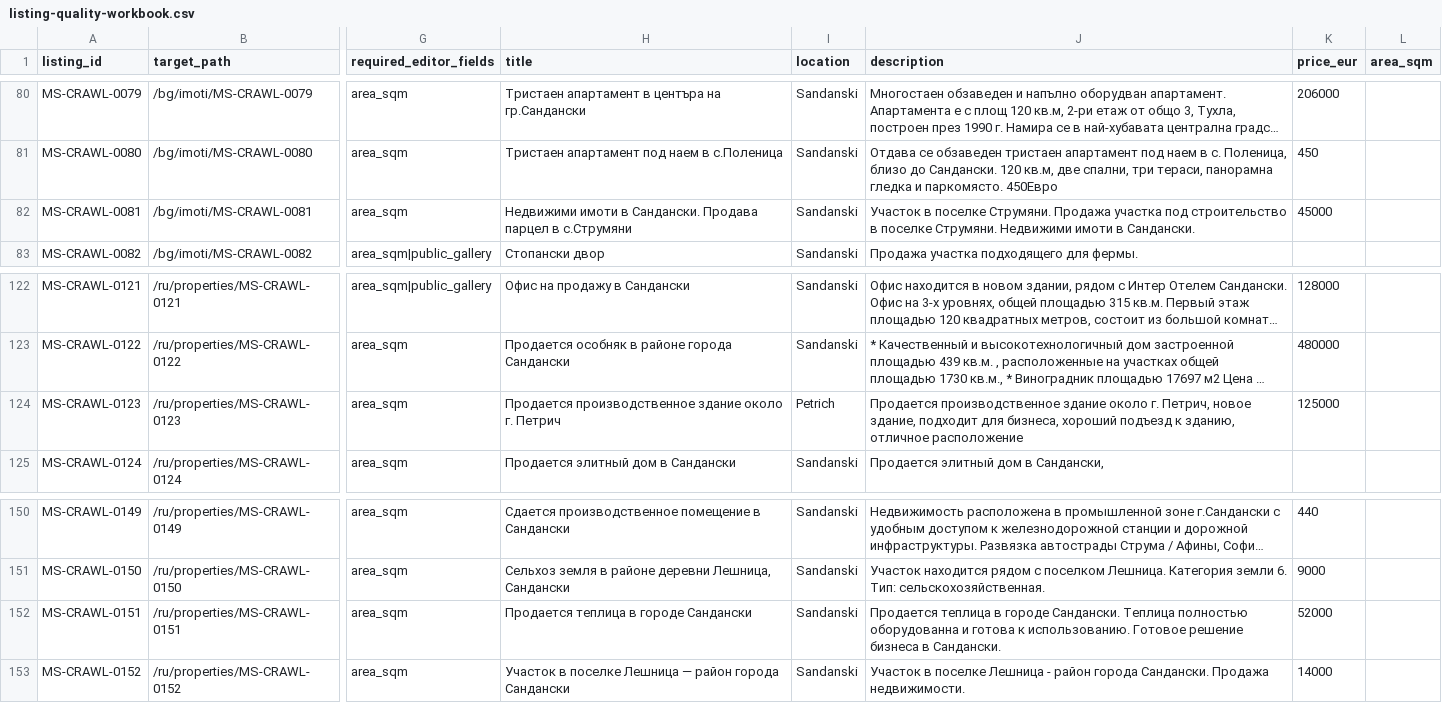
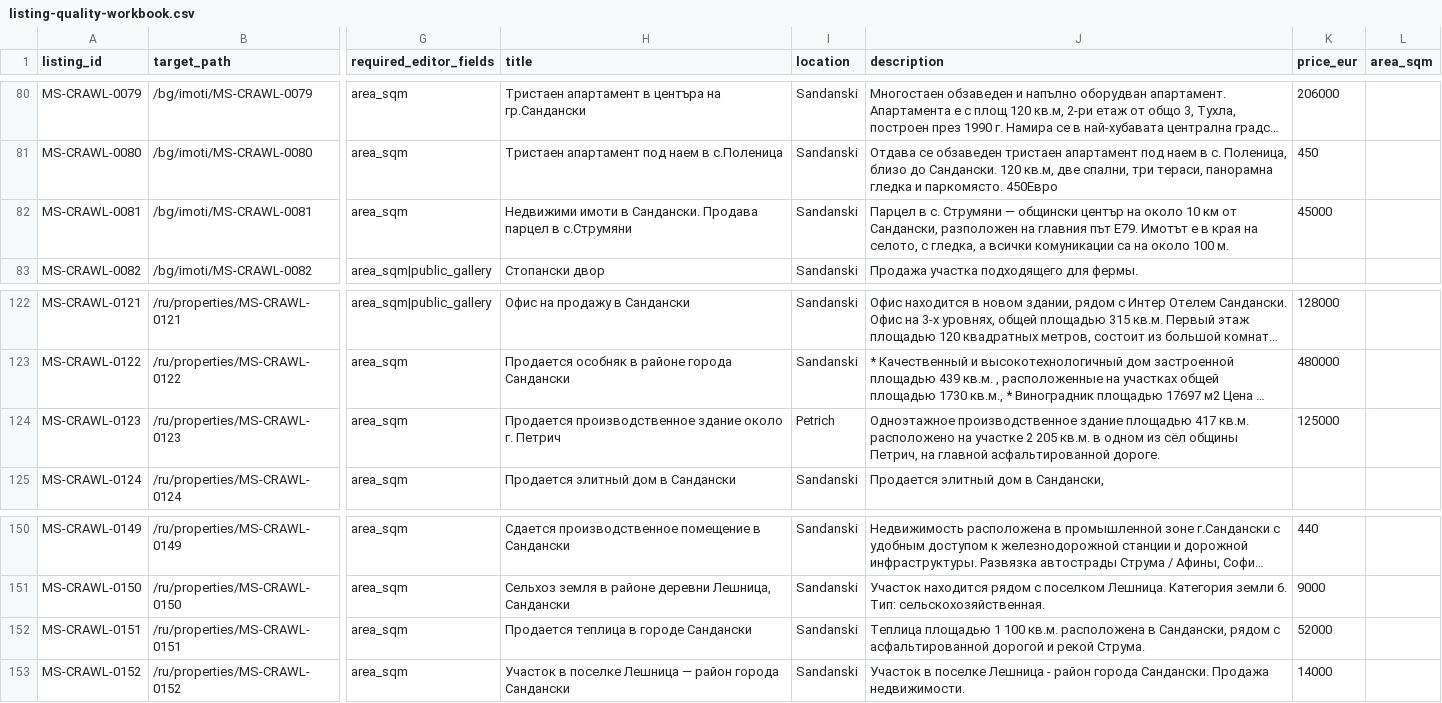
Before and after one commit to ms-realty/ms-realty, a CSV file: production/data/listing-quality-workbook.csv, drawn as a sheet; only a part is shown, gaps mark what is left out; long unchanged cells end in …; the diff covers the shown part only; the diff names each change by its address in the sheet, - before the commit and + after, or states it on an @@ line.

```diff
--- a/production/data/listing-quality-workbook.csv
+++ b/production/data/listing-quality-workbook.csv
-J82 (description): Участок в поселке Струмяни. Продажа участка под строительство в поселке Струмяни. Недвижими имоти в Сандански.
+J82 (description): Парцел в с. Струмяни — общински център на около 10 км от Сандански, разположен на главния път E79. Имотът е в края на селото, с гледка, а всички комуникации са на около 100 м.
-J124 (description): Продается производственное здание oколо г. Петрич, новое здание, подходит для бизнеса, хороший подъезд к зданию, отличное расположение
+J124 (description): Одноэтажное производственное здание площадью 417 кв.м. расположено на участке 2 205 кв.м. в одном из сёл общины Петрич, на главной асфальтированной дороге.
-J152 (description): Продается теплица в городе Сандански. Теплица полностью оборудованна и готова к использованию. Готовое решение бизнеса в Сандански.
+J152 (description): Теплица площадью 1 100 кв.м. расположена в Сандански, рядом с асфальтированной дорогой и рекой Струма.
```
Also changed, not shown: 7 edited cells elsewhere in this file, 23 other files.
